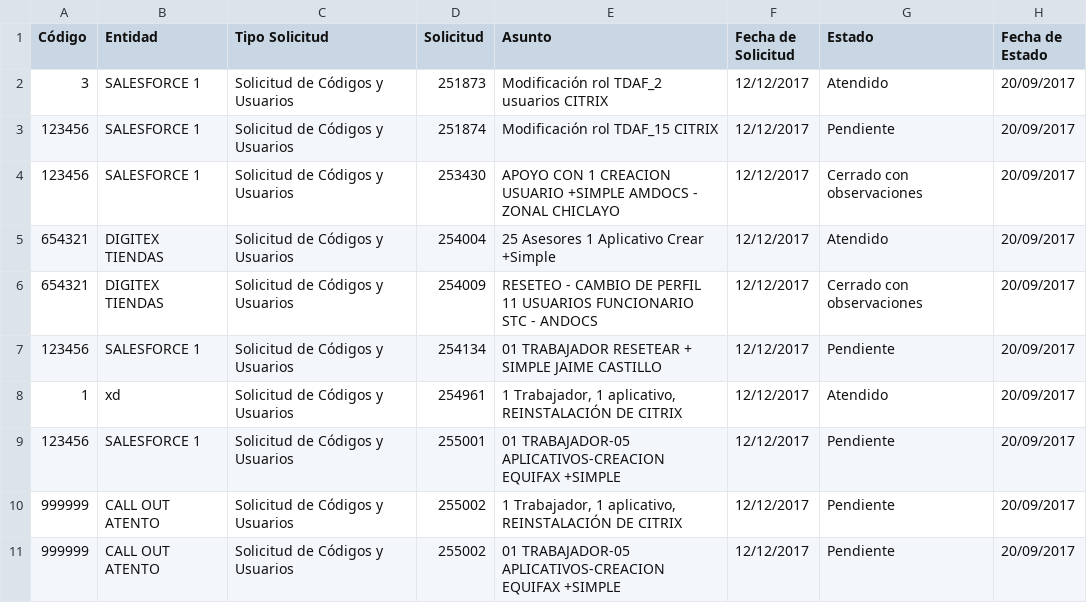
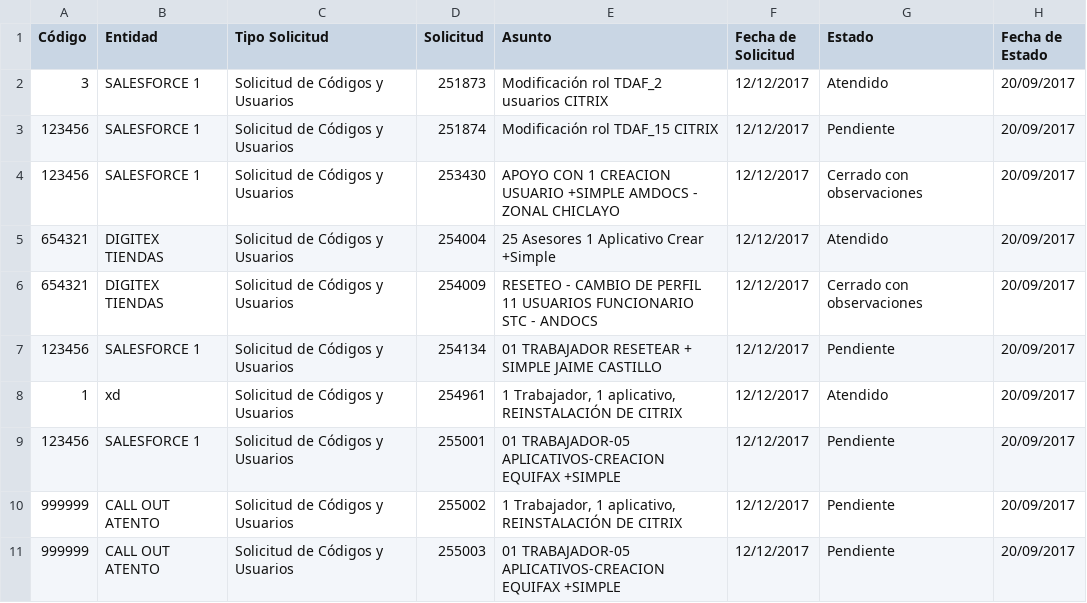
Before and after one commit to lmirandad/SGRU_laravel, a CSV file: res/solicitud_prueba.csv, drawn as a sheet.

Commit message:
commit 1912
correcciones en resumen + crear solicitud manual

```diff
--- a/res/solicitud_prueba.csv
+++ b/res/solicitud_prueba.csv
@@ -10,2 +10,2 @@
 999999|CALL OUT ATENTO|Solicitud de Códigos y Usuarios|255002|1 Trabajador, 1 aplicativo, REINSTALACIÓN DE CITRIX|12/12/2017|Pendiente|20/09/2017
-999999|CALL OUT ATENTO|Solicitud de Códigos y Usuarios|255002|01 TRABAJADOR-05 APLICATIVOS-CREACION EQUIFAX +SIMPLE|12/12/2017|Pendiente|20/09/2017
+999999|CALL OUT ATENTO|Solicitud de Códigos y Usuarios|255003|01 TRABAJADOR-05 APLICATIVOS-CREACION EQUIFAX +SIMPLE|12/12/2017|Pendiente|20/09/2017
```
Also changed, not shown: 15 other files.
